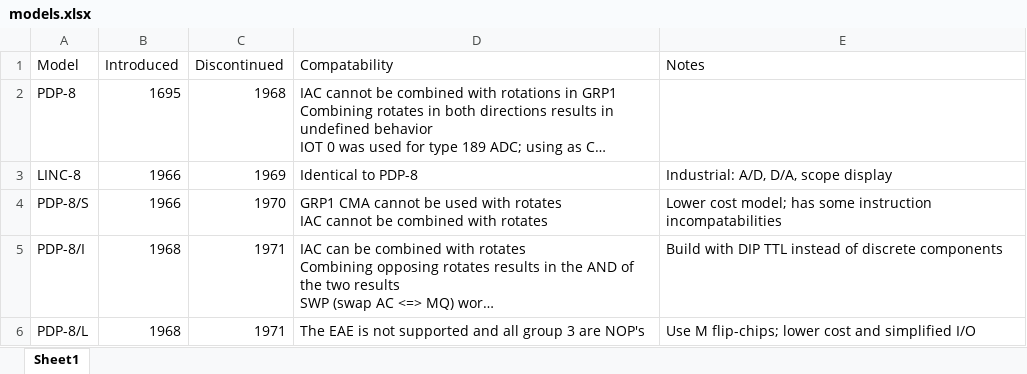
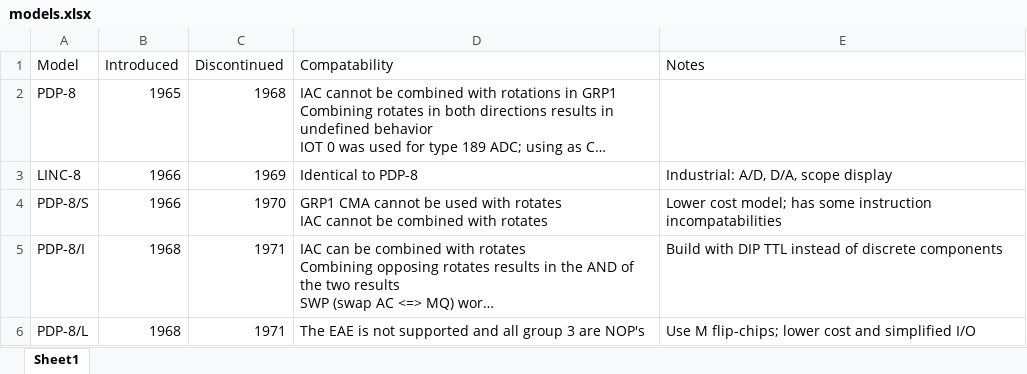
Before and after one commit to velocityboy/pdp-8, an Excel workbook: data/notes/models.xlsx, sheet Sheet1, drawn as a sheet; only a part is shown; long unchanged cells end in …; values as stored, in another font and other column widths than the file's, no borders; the diff names each change by its address in the sheet, - before the commit and + after, or states it on an @@ line.

Commit message:
Start of model-specific behavior

```diff
--- a/data/notes/models.xlsx (sheet Sheet1)
+++ b/data/notes/models.xlsx (sheet Sheet1)
-B2 (Introduced): 1695
+B2 (Introduced): 1965
```
Also changed, not shown: 5 other files.
